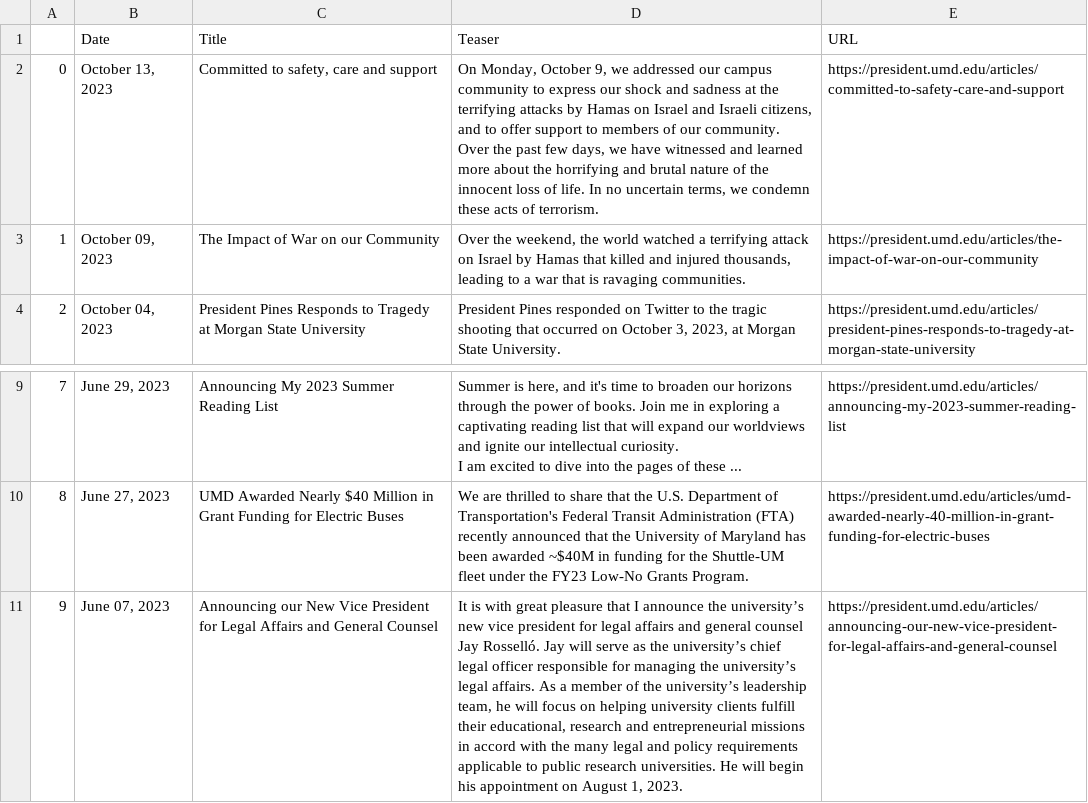
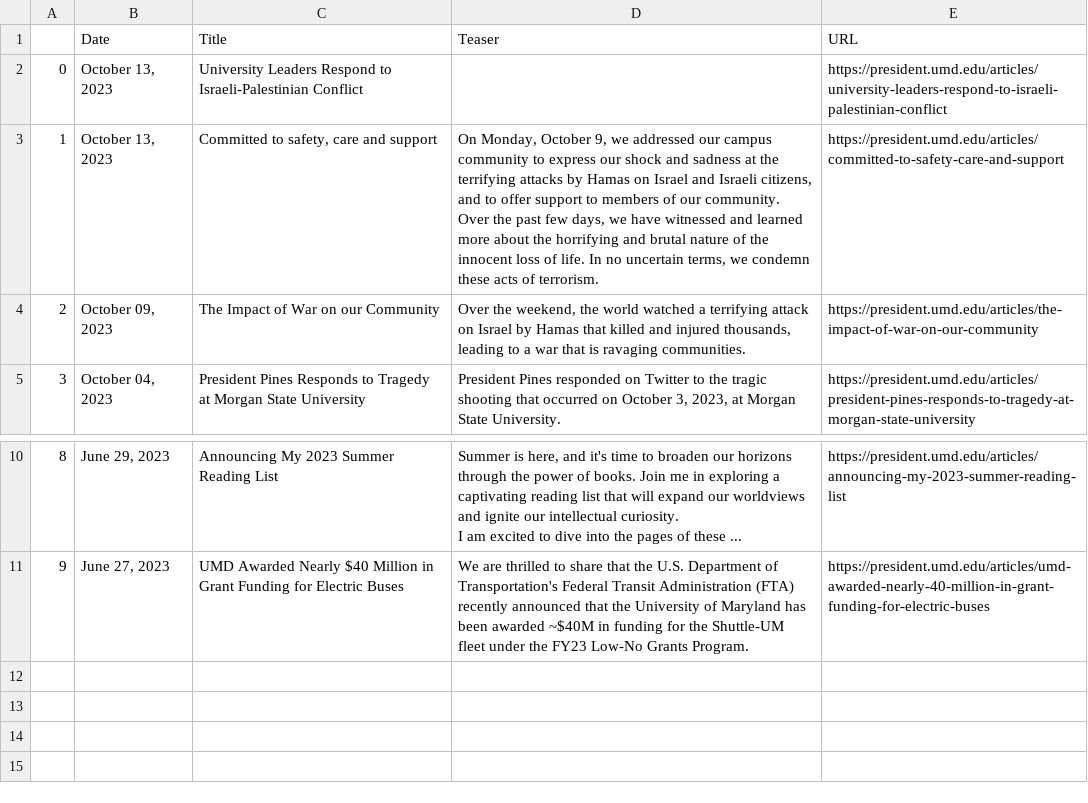
Before and after one commit to rinatorch/umd-email-bot, a CSV file: Code/data.csv, drawn as a sheet; only a part is shown, gaps mark what is left out; removed rows and columns are numbered as before the commit, all else as after; the diff names each change by its address in the sheet, - before the commit and + after, or states it on an @@ line.

```diff
--- a/Code/data.csv
+++ b/Code/data.csv
+row 2: 0 | October 13, 2023 | University Leaders Respond to Israeli-Palestinian Conflict |  | https://president.umd.edu/articles/university-leaders-respond-to-israeli-palestinian-conflict
@@ column A renumbered between rows 3 and 11 @@
-row 11: 9 | June 07, 2023 | Announcing our New Vice President for Legal Affairs and General Counsel | It is with great pleasure that I announce the university’s new vice president for legal affairs and general counsel Jay Rosselló. Jay will serve as the university’s chief legal officer responsible for managing the university’s legal affairs. As a member of the university’s leadership team, he will focus on helping university clients fulfill their educational, research and entrepreneurial missions in accord with the many legal and policy requirements applicable to public research universities. He will begin his appointment on August 1, 2023. | https://president.umd.edu/articles/announcing-our-new-vice-president-for-legal-affairs-and-general-counsel
```
